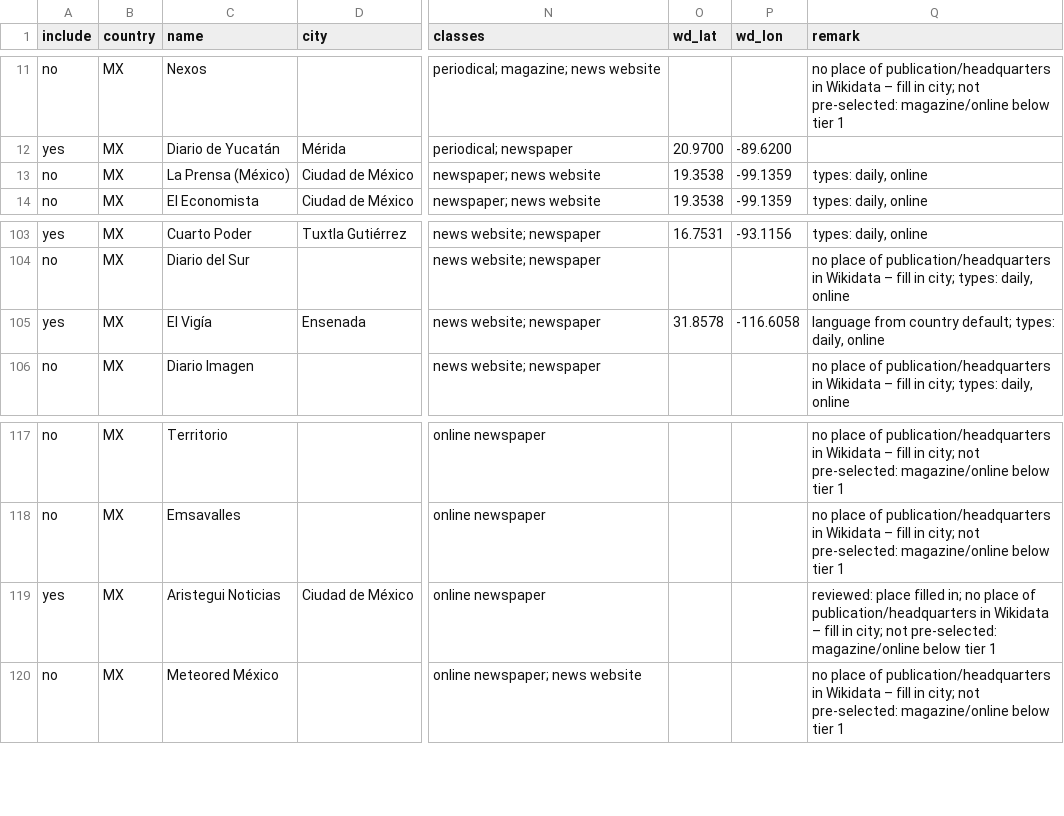
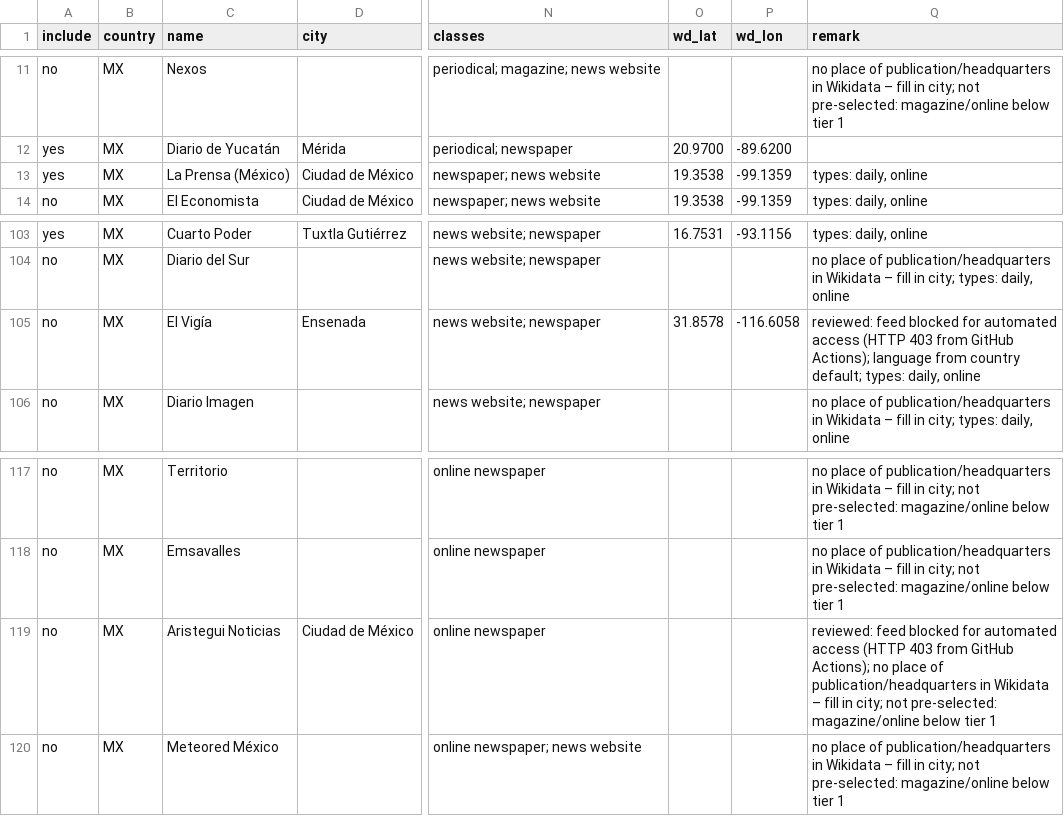
Before and after one commit to visual-dimensions/diurna, a CSV file: data/seed/candidates/MX.csv, drawn as a sheet; only a part is shown, gaps mark what is left out; the diff names each change by its address in the sheet, - before the commit and + after, or states it on an @@ line.

```diff
--- a/data/seed/candidates/MX.csv
+++ b/data/seed/candidates/MX.csv
-A13 (include): no
+A13 (include): yes
-A105 (include): yes
+A105 (include): no
-Q105 (remark): language from…
+Q105 (remark): reviewed: feed blocked for automated access (HTTP 403 from GitHub Actions); language from…
-A119 (include): yes
+A119 (include): no
-Q119 (remark): reviewed: place filled in; no place…
+Q119 (remark): reviewed: feed blocked for automated access (HTTP 403 from GitHub Actions); no place…
```
Also changed, not shown: data/geocode_report.csv, data/seed/candidates/BR.csv, 9 other files.
